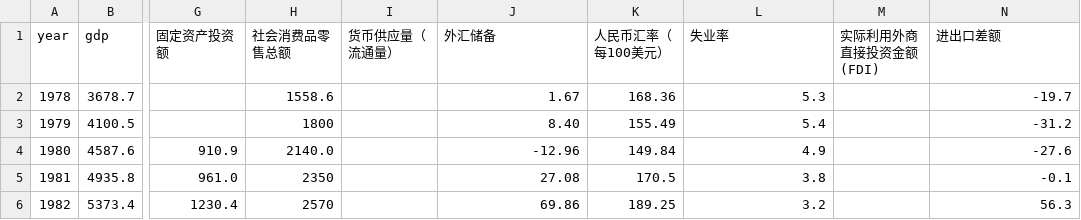
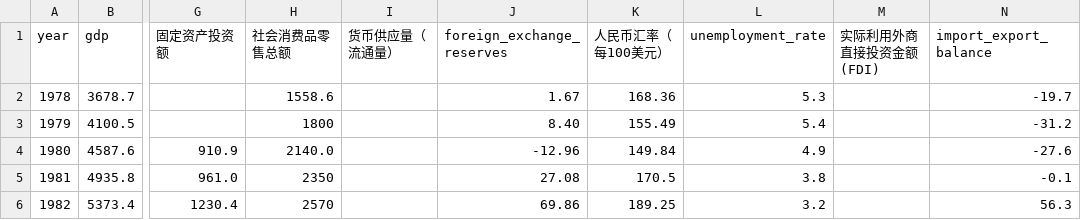
Before and after one commit to Ashermira/economysitu, a CSV file: summary.csv, drawn as a sheet; only a part is shown, gaps mark what is left out; the diff names each change by its address in the sheet, - before the commit and + after, or states it on an @@ line.

```diff
--- a/summary.csv
+++ b/summary.csv
-J1: 外汇储备
+J1: foreign_exchange_reserves
-L1: 失业率
+L1: unemployment_rate
-N1: 进出口差额
+N1: import_export_balance
```
Also changed, not shown: 9 other files.
